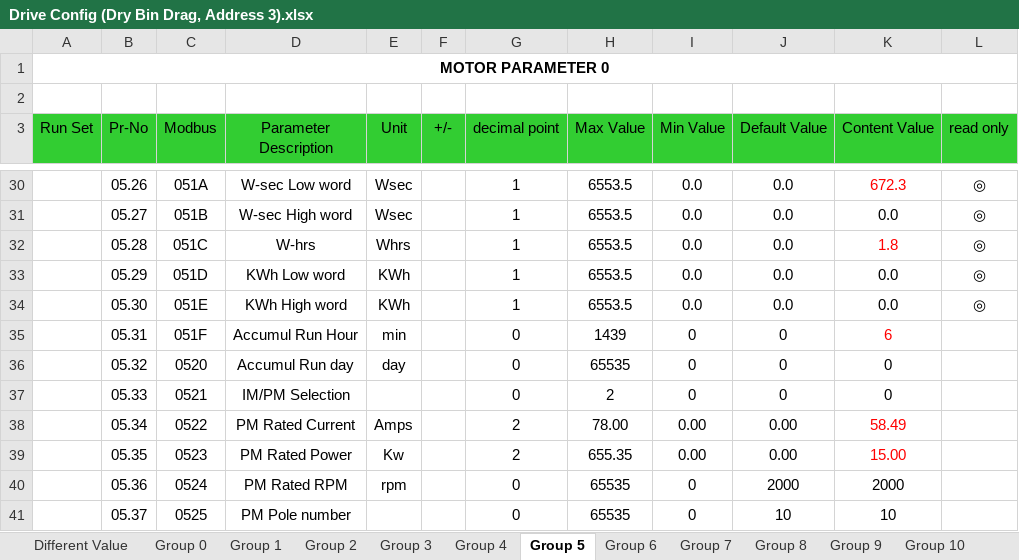
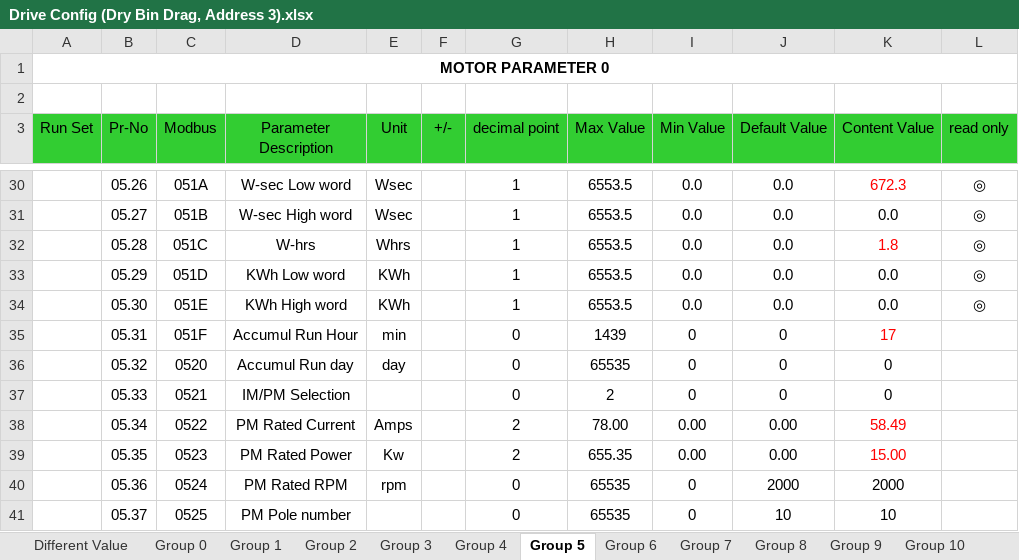
Before and after one commit to gtetil/ME21000-Swoish-Grain-Control, an Excel workbook: PLC/Drive Config (Dry Bin Drag, Address 3).xlsx, sheet Group 5, drawn as a sheet; only a part is shown, gaps mark what is left out; values as stored, in another font and other column widths than the file's, no borders; the diff names each change by its address in the sheet, - before the commit and + after, or states it on an @@ line.

```diff
--- a/PLC/Drive Config (Dry Bin Drag, Address 3).xlsx (sheet Group 5)
+++ b/PLC/Drive Config (Dry Bin Drag, Address 3).xlsx (sheet Group 5)
-K35 (Content Value): 6
+K35 (Content Value): 17
```
Also changed, not shown: sheet Different Value, sheet Group 6, sheet Group 14, sheet Group 9, PLC/Drive Config (Dry Bin Fan, Address 2).xlsx, PLC/Drive Config (Dry Bin Top Feed, Address 4).xlsx, 14 other files.
